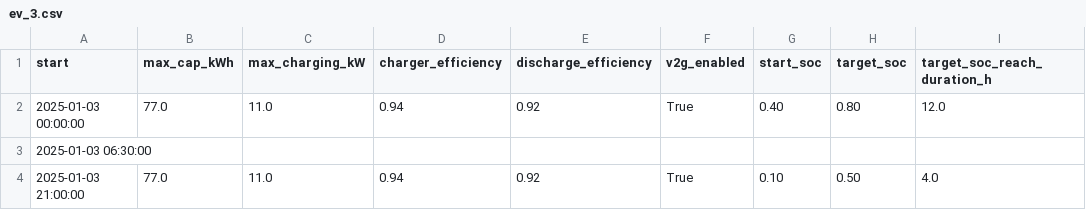
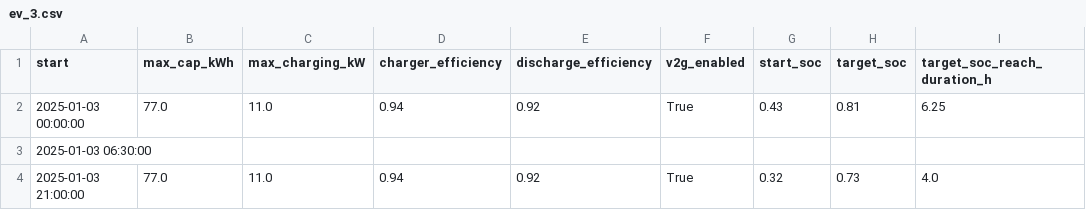
Before and after one commit to vince-pongracz/AdvBuildingGym, a CSV file: data/ev_usage_profiles/ev_3.csv, drawn as a sheet.

```diff
--- a/data/ev_usage_profiles/ev_3.csv
+++ b/data/ev_usage_profiles/ev_3.csv
@@ -1,4 +1,4 @@
 start,max_cap_kWh,max_charging_kW,charger_efficiency,discharge_efficiency,v2g_enabled,start_soc,target_soc,target_soc_reach_duration_h
-2025-01-03 00:00:00,77.0,11.0,0.94,0.92,True,0.40,0.80,12.0
+2025-01-03 00:00:00,77.0,11.0,0.94,0.92,True,0.43,0.81,6.25
 2025-01-03 06:30:00,,,,,,,,
-2025-01-03 21:00:00,77.0,11.0,0.94,0.92,True,0.10,0.50,4.0
+2025-01-03 21:00:00,77.0,11.0,0.94,0.92,True,0.32,0.73,4.0
```
Also changed, not shown: data/ev_usage_profiles/ev_1.csv, data/ev_usage_profiles/ev_2.csv, 13 other files.
